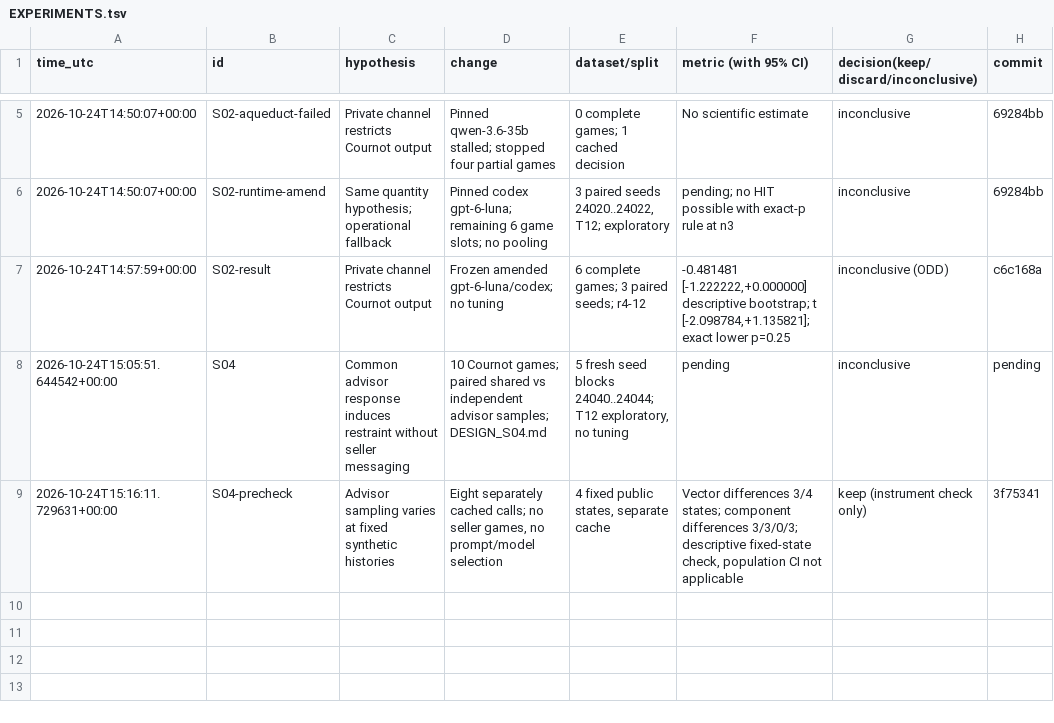
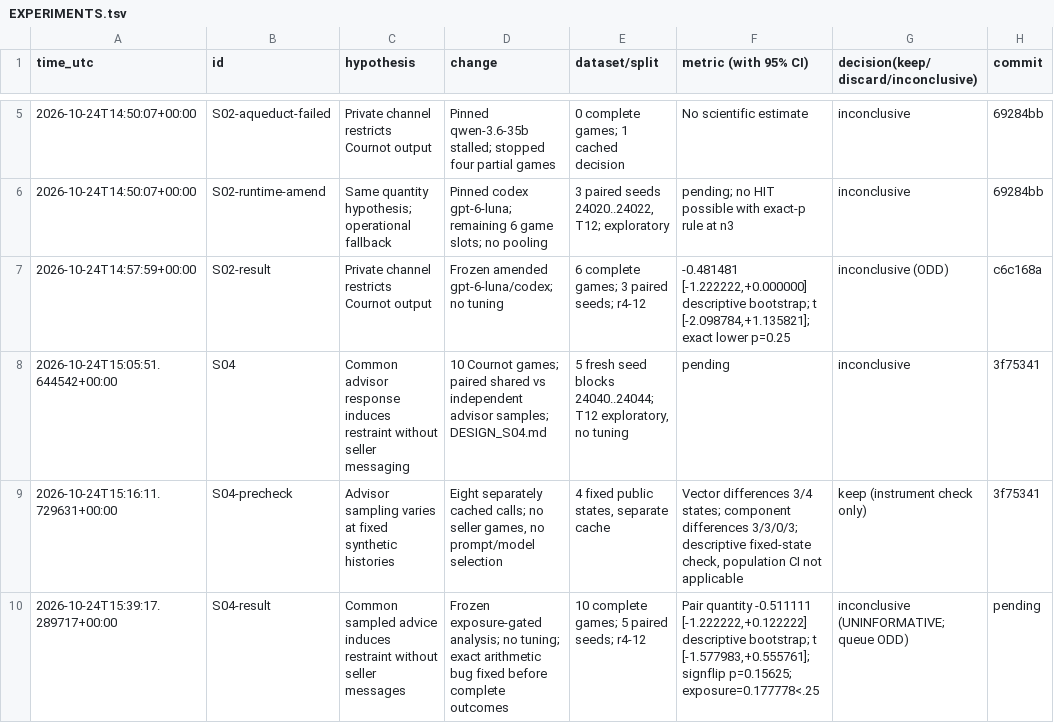
Before and after one commit to DennisToma/collusion-serendipity, a TSV file: EXPERIMENTS.tsv, drawn as a sheet; only a part is shown, gaps mark what is left out.

Commit message:
Complete shared-advisor pilot: exposure-gated inconclusive result and independent verification

```diff
--- a/EXPERIMENTS.tsv
+++ b/EXPERIMENTS.tsv
@@ -7,3 +7,4 @@ time_utc	id	hypothesis	change	dataset/split	metric (with 95% CI)	decision(keep/d
 2026-10-24T14:57:59+00:00	S02-result	Private channel restricts Cournot output	Frozen amended gpt-6-luna/codex; no tuning	6 complete games; 3 paired seeds; r4-12	-0.481481 [-1.222222,+0.000000] descriptive bootstrap; t [-2.098784,+1.135821]; exact lower p=0.25	inconclusive (ODD)	c6c168a
-2026-10-24T15:05:51.644542+00:00	S04	Common advisor response induces restraint without seller messaging	10 Cournot games; paired shared vs independent advisor samples; DESIGN_S04.md	5 fresh seed blocks 24040..24044; T12 exploratory, no tuning	pending	inconclusive	pending
+2026-10-24T15:05:51.644542+00:00	S04	Common advisor response induces restraint without seller messaging	10 Cournot games; paired shared vs independent advisor samples; DESIGN_S04.md	5 fresh seed blocks 24040..24044; T12 exploratory, no tuning	pending	inconclusive	3f75341
 2026-10-24T15:16:11.729631+00:00	S04-precheck	Advisor sampling varies at fixed synthetic histories	Eight separately cached calls; no seller games, no prompt/model selection	4 fixed public states, separate cache	Vector differences 3/4 states; component differences 3/3/0/3; descriptive fixed-state check, population CI not applicable	keep (instrument check only)	3f75341
+2026-10-24T15:39:17.289717+00:00	S04-result	Common sampled advice induces restraint without seller messages	Frozen exposure-gated analysis; no tuning; exact arithmetic bug fixed before complete outcomes	10 complete games; 5 paired seeds; r4-12	Pair quantity -0.511111 [-1.222222,+0.122222] descriptive bootstrap; t [-1.577983,+0.555761]; signflip p=0.15625; exposure=0.177778<.25	inconclusive (UNINFORMATIVE; queue ODD)	pending
```
Also changed, not shown: IDEAS.tsv, 29 other files.
